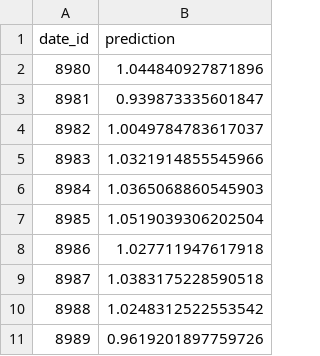
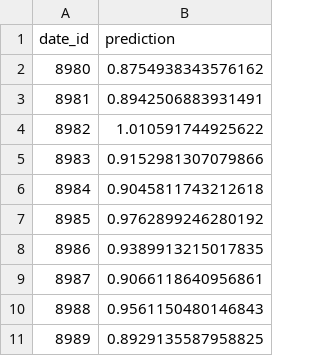
Before and after one commit to LaNasilDark/DDA3020-Assignment, a CSV file: Project/hull-tactical-market-prediction/submission.csv, drawn as a sheet.

```diff
--- a/Project/hull-tactical-market-prediction/submission.csv
+++ b/Project/hull-tactical-market-prediction/submission.csv
@@ -1,11 +1,11 @@
 date_id,prediction
-8980,1.044840927871896
-8981,0.939873335601847
-8982,1.0049784783617037
-8983,1.0321914855545966
-8984,1.0365068860545903
-8985,1.0519039306202504
-8986,1.027711947617918
-8987,1.0383175228590518
-8988,1.0248312522553542
-8989,0.9619201897759726
+8980,0.8754938343576162
+8981,0.8942506883931491
+8982,1.010591744925622
+8983,0.9152981307079866
+8984,0.9045811743212618
+8985,0.9762899246280192
+8986,0.9389913215017835
+8987,0.9066118640956861
+8988,0.9561150480146843
+8989,0.8929135587958825
```
Also changed, not shown: 5 other files.
